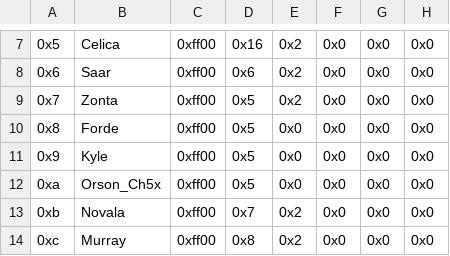
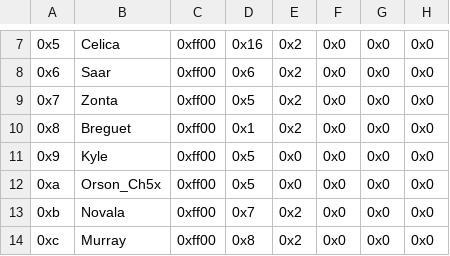
Before and after one commit to FireEmblemUniverse/CCB_Round1, a CSV file: Tables/FE8 Nightmare modules/Quote editors/Death Quote Editor.csv, drawn as a sheet; only a part is shown, gaps mark what is left out.

Commit message:
fixed samson recruitment conflict and breguet death quote

```diff
--- a/Tables/FE8 Nightmare modules/Quote editors/Death Quote Editor.csv
+++ b/Tables/FE8 Nightmare modules/Quote editors/Death Quote Editor.csv
@@ -9,3 +9,3 @@
 0x7,Zonta,0xff00,0x5,0x2,0x0,0x0,0x0
-0x8,Forde,0xff00,0x5,0x0,0x0,0x0,0x0
+0x8,Breguet,0xff00,0x1,0x2,0x0,0x0,0x0
 0x9,Kyle,0xff00,0x5,0x0,0x0,0x0,0x0
```
Also changed, not shown: 2 other files.
